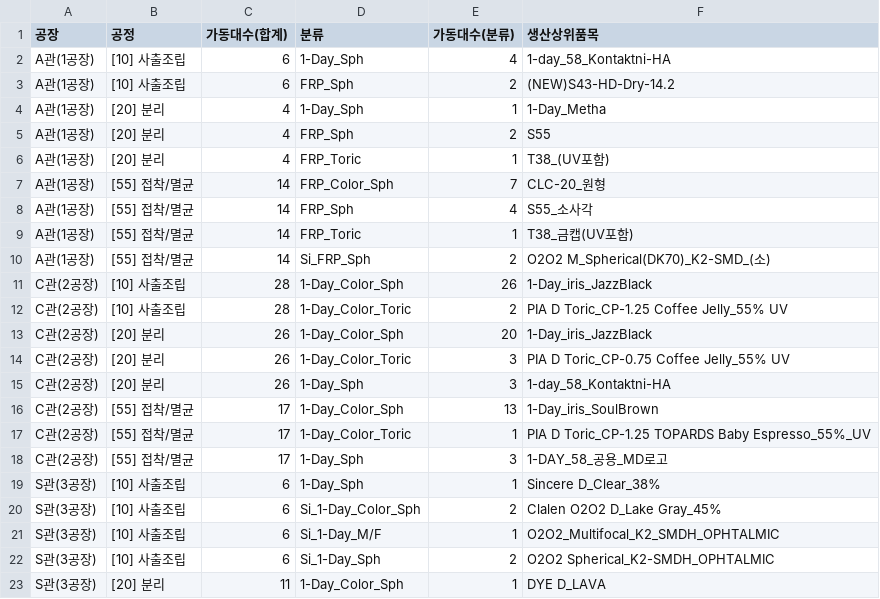
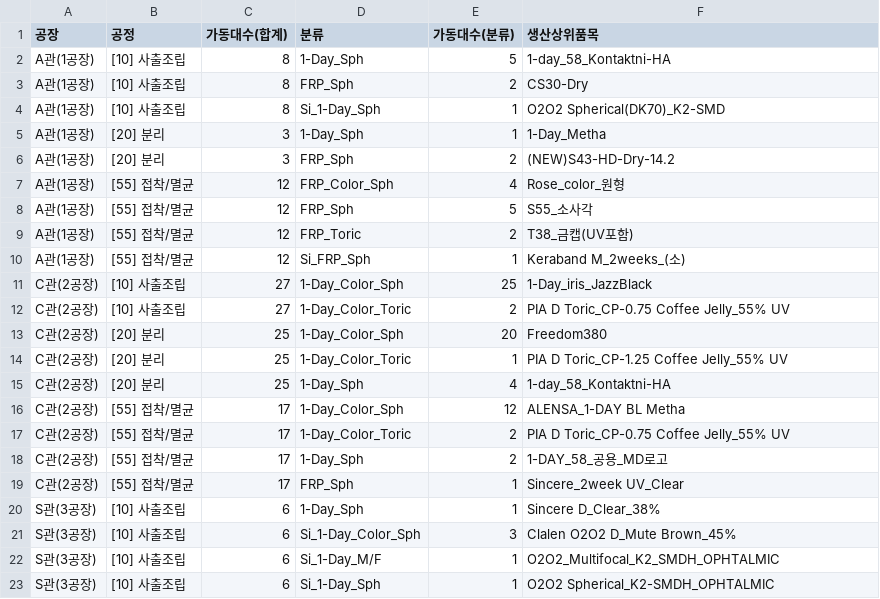
Before and after one commit to lcmin16-prog/Production_Dashboard, a CSV file: 생산실적현황(설비운영현황).csv, drawn as a sheet; only a part is shown; the diff covers the shown part only.

```diff
--- a/생산실적현황(설비운영현황).csv
+++ b/생산실적현황(설비운영현황).csv
@@ -1,23 +1,23 @@
 공장,공정,가동대수(합계),분류,가동대수(분류),생산상위품목
-A관(1공장),[10] 사출조립,6,1-Day_Sph,4,1-day_58_Kontaktni-HA
-A관(1공장),[10] 사출조립,6,FRP_Sph,2,(NEW)S43-HD-Dry-14.2
-A관(1공장),[20] 분리,4,1-Day_Sph,1,1-Day_Metha
-A관(1공장),[20] 분리,4,FRP_Sph,2,S55
-A관(1공장),[20] 분리,4,FRP_Toric,1,T38_(UV포함)
-A관(1공장),[55] 접착/멸균,14,FRP_Color_Sph,7,CLC-20_원형
-A관(1공장),[55] 접착/멸균,14,FRP_Sph,4,S55_소사각
-A관(1공장),[55] 접착/멸균,14,FRP_Toric,1,T38_금캡(UV포함)
-A관(1공장),[55] 접착/멸균,14,Si_FRP_Sph,2,O2O2 M_Spherical(DK70)_K2-SMD_(소)
-C관(2공장),[10] 사출조립,28,1-Day_Color_Sph,26,1-Day_iris_JazzBlack
-C관(2공장),[10] 사출조립,28,1-Day_Color_Toric,2,PIA D Toric_CP-1.25 Coffee Jelly_55% UV
-C관(2공장),[20] 분리,26,1-Day_Color_Sph,20,1-Day_iris_JazzBlack
-C관(2공장),[20] 분리,26,1-Day_Color_Toric,3,PIA D Toric_CP-0.75 Coffee Jelly_55% UV
-C관(2공장),[20] 분리,26,1-Day_Sph,3,1-day_58_Kontaktni-HA
-C관(2공장),[55] 접착/멸균,17,1-Day_Color_Sph,13,1-Day_iris_SoulBrown
-C관(2공장),[55] 접착/멸균,17,1-Day_Color_Toric,1,PIA D Toric_CP-1.25 TOPARDS Baby Espresso_55%_UV
-C관(2공장),[55] 접착/멸균,17,1-Day_Sph,3,1-DAY_58_공용_MD로고
+A관(1공장),[10] 사출조립,8,1-Day_Sph,5,1-day_58_Kontaktni-HA
+A관(1공장),[10] 사출조립,8,FRP_Sph,2,CS30-Dry
+A관(1공장),[10] 사출조립,8,Si_1-Day_Sph,1,O2O2 Spherical(DK70)_K2-SMD
+A관(1공장),[20] 분리,3,1-Day_Sph,1,1-Day_Metha
+A관(1공장),[20] 분리,3,FRP_Sph,2,(NEW)S43-HD-Dry-14.2
+A관(1공장),[55] 접착/멸균,12,FRP_Color_Sph,4,Rose_color_원형
+A관(1공장),[55] 접착/멸균,12,FRP_Sph,5,S55_소사각
+A관(1공장),[55] 접착/멸균,12,FRP_Toric,2,T38_금캡(UV포함)
+A관(1공장),[55] 접착/멸균,12,Si_FRP_Sph,1,Keraband M_2weeks_(소)
+C관(2공장),[10] 사출조립,27,1-Day_Color_Sph,25,1-Day_iris_JazzBlack
+C관(2공장),[10] 사출조립,27,1-Day_Color_Toric,2,PIA D Toric_CP-0.75 Coffee Jelly_55% UV
+C관(2공장),[20] 분리,25,1-Day_Color_Sph,20,Freedom380
+C관(2공장),[20] 분리,25,1-Day_Color_Toric,1,PIA D Toric_CP-1.25 Coffee Jelly_55% UV
+C관(2공장),[20] 분리,25,1-Day_Sph,4,1-day_58_Kontaktni-HA
+C관(2공장),[55] 접착/멸균,17,1-Day_Color_Sph,12,ALENSA_1-DAY BL Metha
+C관(2공장),[55] 접착/멸균,17,1-Day_Color_Toric,2,PIA D Toric_CP-0.75 Coffee Jelly_55% UV
+C관(2공장),[55] 접착/멸균,17,1-Day_Sph,2,1-DAY_58_공용_MD로고
+C관(2공장),[55] 접착/멸균,17,FRP_Sph,1,Sincere_2week UV_Clear
 S관(3공장),[10] 사출조립,6,1-Day_Sph,1,Sincere D_Clear_38%
-S관(3공장),[10] 사출조립,6,Si_1-Day_Color_Sph,2,Clalen O2O2 D_Lake Gray_45%
+S관(3공장),[10] 사출조립,6,Si_1-Day_Color_Sph,3,Clalen O2O2 D_Mute Brown_45%
 S관(3공장),[10] 사출조립,6,Si_1-Day_M/F,1,O2O2_Multifocal_K2_SMDH_OPHTALMIC
-S관(3공장),[10] 사출조립,6,Si_1-Day_Sph,2,O2O2 Spherical_K2-SMDH_OPHTALMIC
-S관(3공장),[20] 분리,11,1-Day_Color_Sph,1,DYE D_LAVA
+S관(3공장),[10] 사출조립,6,Si_1-Day_Sph,1,O2O2 Spherical_K2-SMDH_OPHTALMIC
```
Also changed, not shown: 1 removed row and 16 edited cells elsewhere in this file, 3 other files.
